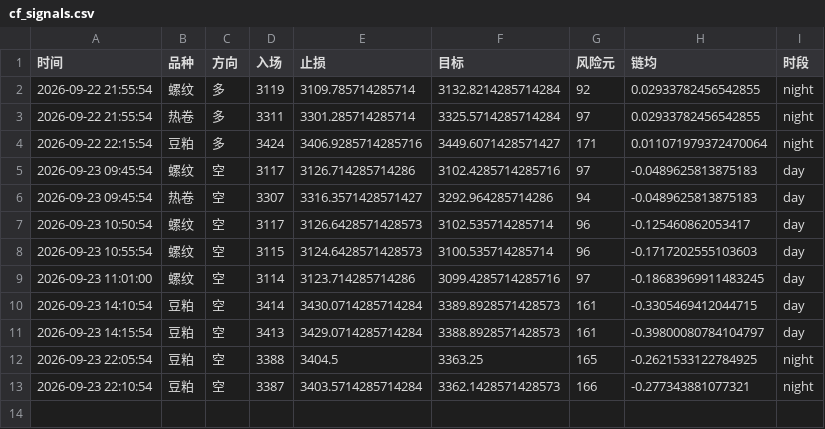
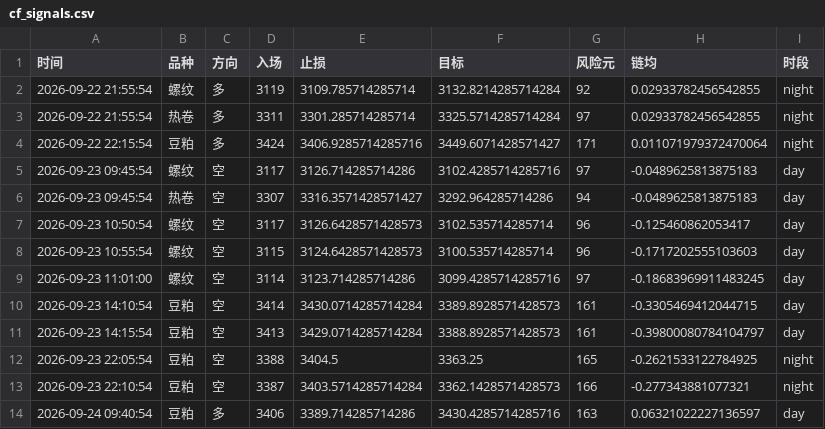
Before and after one commit to Yuffish2/futures-watcher, a CSV file: out/cf_signals.csv, drawn as a sheet; the diff names each change by its address in the sheet, - before the commit and + after, or states it on an @@ line.

Commit message:
cf-signal: 2026-09-24 09:40:54

```diff
--- a/out/cf_signals.csv
+++ b/out/cf_signals.csv
+row 14: 2026-09-24 09:40:54 | 豆粕 | 多 | 3406 | 3389.714285714286 | 3430.4285714285716 | 163 | 0.06321022227136597 | day
```
